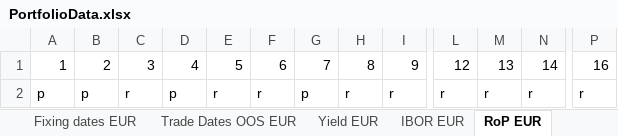
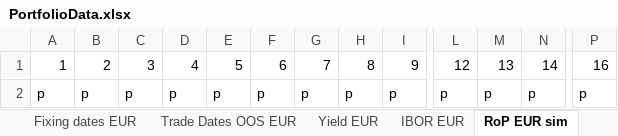
Before and after one commit to gbfredrik/MSc-Financial-Mathematics-Multi-Curve-Modeling-Risk-Performance-Attribution, an Excel workbook: Matlab/Simulation/PortfolioData.xlsx, sheet RoP EUR sim, drawn as a sheet; only a part is shown, gaps mark what is left out; values as stored, in another font and other column widths than the file's, no borders; the diff names each change by its address in the sheet, - before the commit and + after, or states it on an @@ line.

```diff
--- a/Matlab/Simulation/PortfolioData.xlsx (sheet RoP EUR sim)
+++ b/Matlab/Simulation/PortfolioData.xlsx (sheet RoP EUR sim)
-sheet tab: RoP EUR
+sheet tab: RoP EUR sim
-C2: r
+C2: p
-E2: r
+E2: p
-F2: r
+F2: p
-H2: r
+H2: p
-I2: r
+I2: p
-L2: r
+L2: p
-M2: r
+M2: p
-N2: r
+N2: p
-P2: r
+P2: p
```
Also changed, not shown: other sheet tabs, 15 other files.
